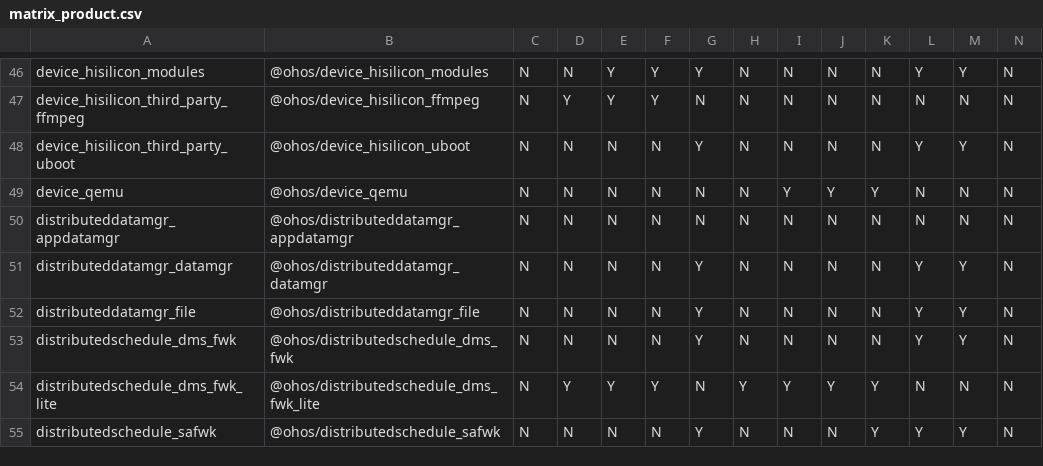
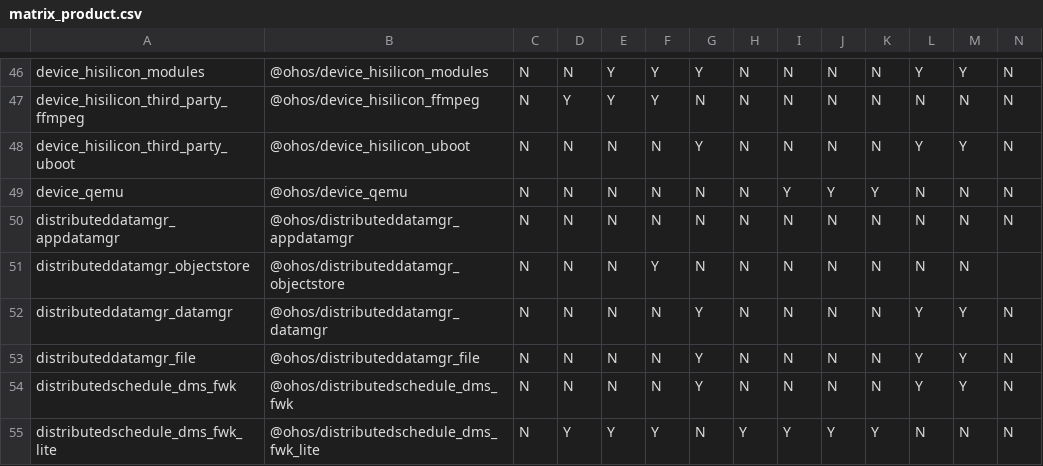
Before and after one commit to openharmony/manifest, a CSV file: matrix_product.csv, drawn as a sheet; only a part is shown, gaps mark what is left out; the shorter side is filled out with more unchanged rows; rows hold the shown columns only; the diff names each change by its address in the sheet, - before the commit and + after, or states it on an @@ line.

Commit message:
add objectstore
Signed-off-by: hanlu <hanlu1@huawei.com>

```diff
--- a/matrix_product.csv
+++ b/matrix_product.csv
+row 51: distributeddatamgr_objectstore | @ohos/distributeddatamgr_objectstore | N | N | N | Y | N | N | N | N | N | N | N
```
Also changed, not shown: 1 other file.
